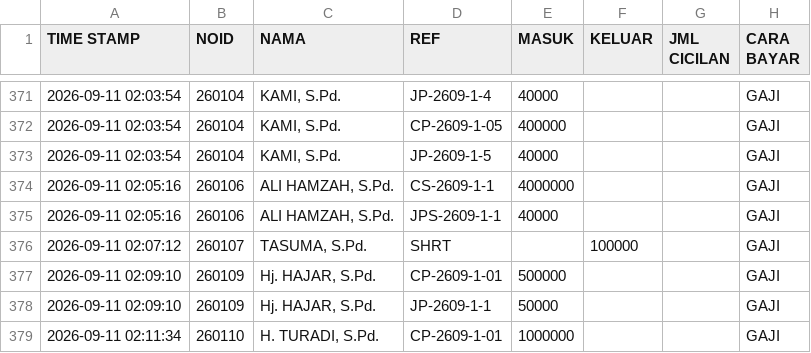
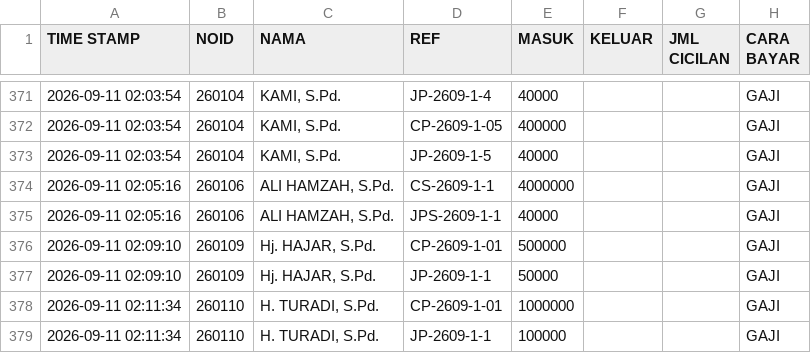
Before and after one commit to nexalone/KGP, a CSV file: data/transaksi.csv, drawn as a sheet; only a part is shown, gaps mark what is left out; the shorter side is filled out with more unchanged rows; the diff names each change by its address in the sheet, - before the commit and + after, or states it on an @@ line.

Commit message:
Update transaksi.csv - 2026-09-10T22:24:09.660Z

```diff
--- a/data/transaksi.csv
+++ b/data/transaksi.csv
-row 376: 2026-09-11 02:07:12 | 260107 | TASUMA, S.Pd. | SHRT |  | 100000 |  | GAJI
```
